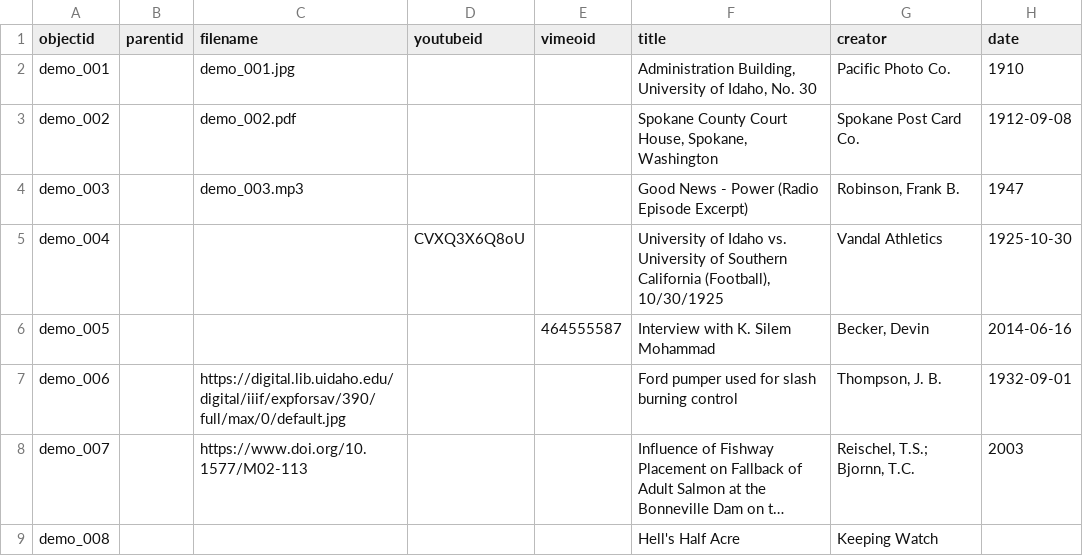
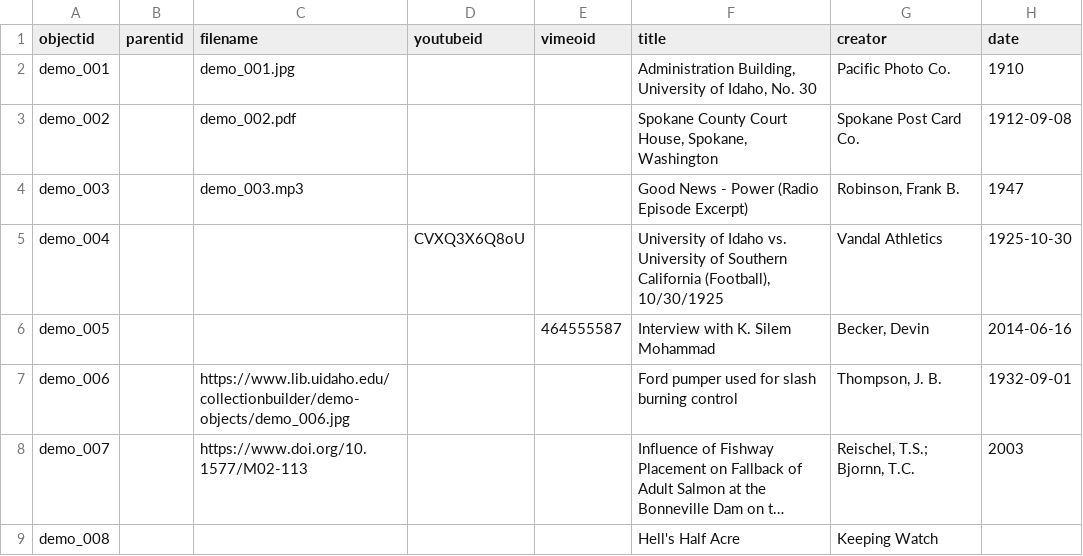
Before and after one commit to CollectionBuilder/collectionbuilder-gh, a CSV file: _data/demo-compoundobjects-metadata.csv, drawn as a sheet; only a part is shown; long unchanged cells end in …; the diff names each change by its address in the sheet, - before the commit and + after, or states it on an @@ line.

Commit message:
replace contentdm links with demo server objects

```diff
--- a/_data/demo-compoundobjects-metadata.csv
+++ b/_data/demo-compoundobjects-metadata.csv
-C7 (filename): https://digital.lib.uidaho.edu/digital/iiif/expforsav/390/full/max/0/default.jpg
+C7 (filename): https://www.lib.uidaho.edu/collectionbuilder/demo-objects/demo_006.jpg
```
Also changed, not shown: _data/demo-metadata.csv, 2 other files.
